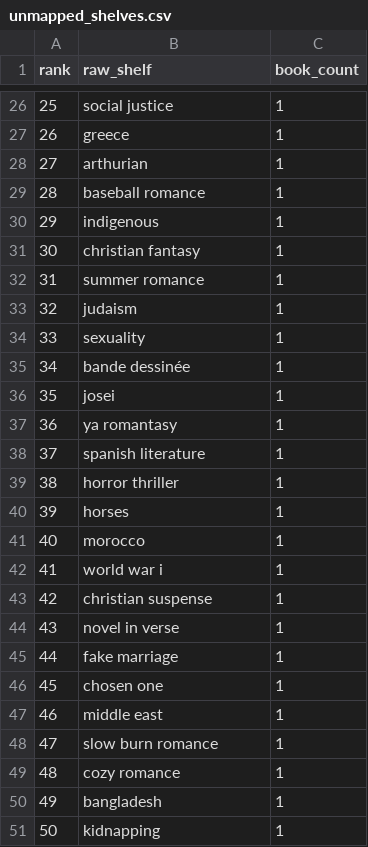
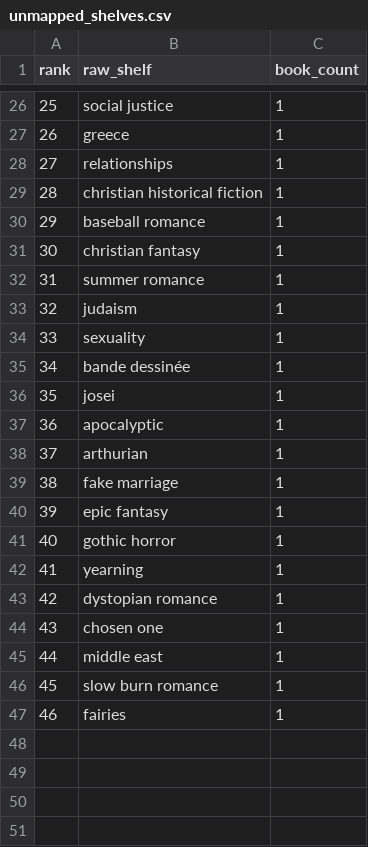
Before and after one commit to mariah32p/threnne-analytics, a CSV file: data/exports/unmapped_shelves.csv, drawn as a sheet; only a part is shown, gaps mark what is left out; removed rows and columns are numbered as before the commit, all else as after; the diff covers the shown part only; the diff names each change by its address in the sheet, - before the commit and + after, or states it on an @@ line.

```diff
--- a/data/exports/unmapped_shelves.csv
+++ b/data/exports/unmapped_shelves.csv
@@ column A (rank) renumbered between rows 5 and 47 @@
-B28 (raw_shelf): arthurian
+B28 (raw_shelf): relationships
+row 29: 28 | christian historical fiction | 1
-row 30: 29 | indigenous | 1
-B37 (raw_shelf): ya romantasy
+B37 (raw_shelf): apocalyptic
-B38 (raw_shelf): spanish literature
+B38 (raw_shelf): arthurian
-row 39: 38 | horror thriller | 1
-row 40: 39 | horses | 1
-row 41: 40 | morocco | 1
-row 42: 41 | world war i | 1
-row 43: 42 | christian suspense | 1
-row 44: 43 | novel in verse | 1
+row 40: 39 | epic fantasy | 1
@@ row 22 moved to row 41: 40 @@
+row 42: 41 | yearning | 1
@@ row 21 moved to row 43: 42 @@
-row 49: 48 | cozy romance | 1
-B47 (raw_shelf): bangladesh
+B47 (raw_shelf): fairies
-row 51: 50 | kidnapping | 1
```
Also changed, not shown: 10 added rows, 8 removed rows and 12 edited cells elsewhere in this file, data/exports/forecast_report.csv, data/exports/forecast_stacks_report.csv, 4 other files.
